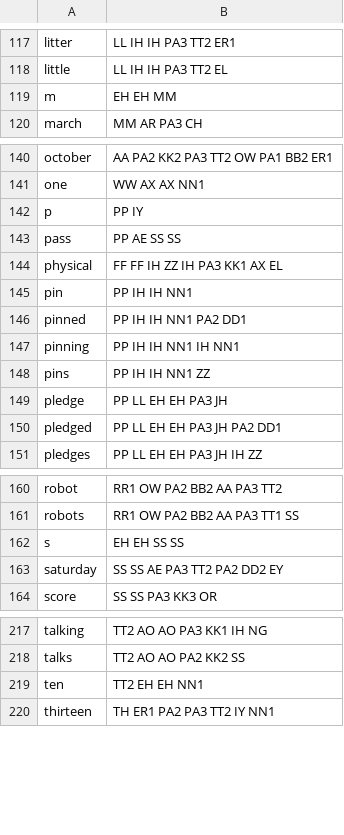
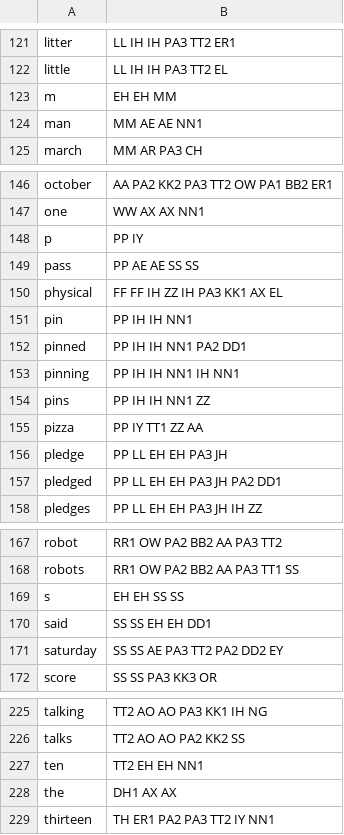
Before and after one commit to jorgev/arduino, a CSV file: build_status/alloDict.csv, drawn as a sheet; only a part is shown, gaps mark what is left out; the diff covers the shown part only.

```diff
--- a/build_status/alloDict.csv
+++ b/build_status/alloDict.csv
@@ -119,2 +123,3 @@ little,LL IH IH PA3 TT2 EL
 m,EH EH MM
+man,MM AE AE NN1
 march,MM AR PA3 CH
@@ -142,3 +148,3 @@ one,WW AX AX NN1
 p,PP IY
-pass,PP AE SS SS
+pass,PP AE AE SS SS
 physical,FF FF IH ZZ IH PA3 KK1 AX EL
@@ -148,2 +154,3 @@ pinning,PP IH IH NN1 IH NN1
 pins,PP IH IH NN1 ZZ
+pizza,PP IY TT1 ZZ AA
 pledge,PP LL EH EH PA3 JH
@@ -162,2 +169,3 @@ robots,RR1 OW PA2 BB2 AA PA3 TT1 SS
 s,EH EH SS SS
+said,SS SS EH EH DD1
 saturday,SS SS AE PA3 TT2 PA2 DD2 EY
@@ -219,2 +227,3 @@ talks,TT2 AO AO PA2 KK2 SS
 ten,TT2 EH EH NN1
+the,DH1 AX AX
 thirteen,TH ER1 PA2 PA3 TT2 IY NN1
```
Also changed, not shown: 7 added rows and 1 edited cell elsewhere in this file, 1 other file.
